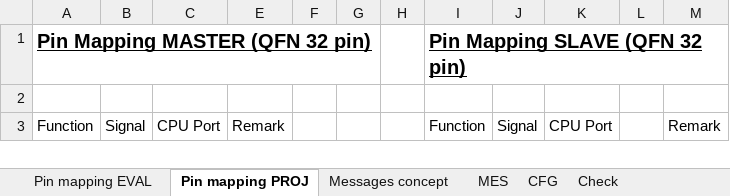
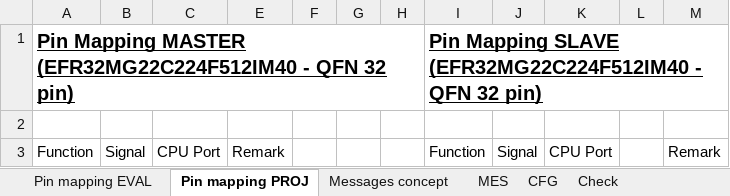
Before and after one commit to lindpatr/Eval, an Excel workbook: Doc/Slot_EFR32x (version 1).xlsx, sheet Pin mapping PROJ, drawn as a sheet; only a part is shown; values as stored, in another font and other column widths than the file's, no borders; removed rows and columns are numbered as before the commit, all else as after; the diff names each change by its address in the sheet, - before the commit and + after, or states it on an @@ line.

Commit message:
[Slot Doc] Add device code in pin mapping for project

```diff
--- a/Doc/Slot_EFR32x (version 1).xlsx (sheet Pin mapping PROJ)
+++ b/Doc/Slot_EFR32x (version 1).xlsx (sheet Pin mapping PROJ)
-row 1: Pin Mapping MASTER (QFN 32 pin) |  |  |  |  |  |  | Pin Mapping SLAVE (QFN 32 pin)
+row 1: Pin Mapping MASTER (EFR32MG22C224F512IM40 - QFN 32 pin) |  |  |  |  |  |  | Pin Mapping SLAVE (EFR32MG22C224F512IM40 - QFN 32 pin)
```
Also changed, not shown: sheet Pin mapping EVAL.
